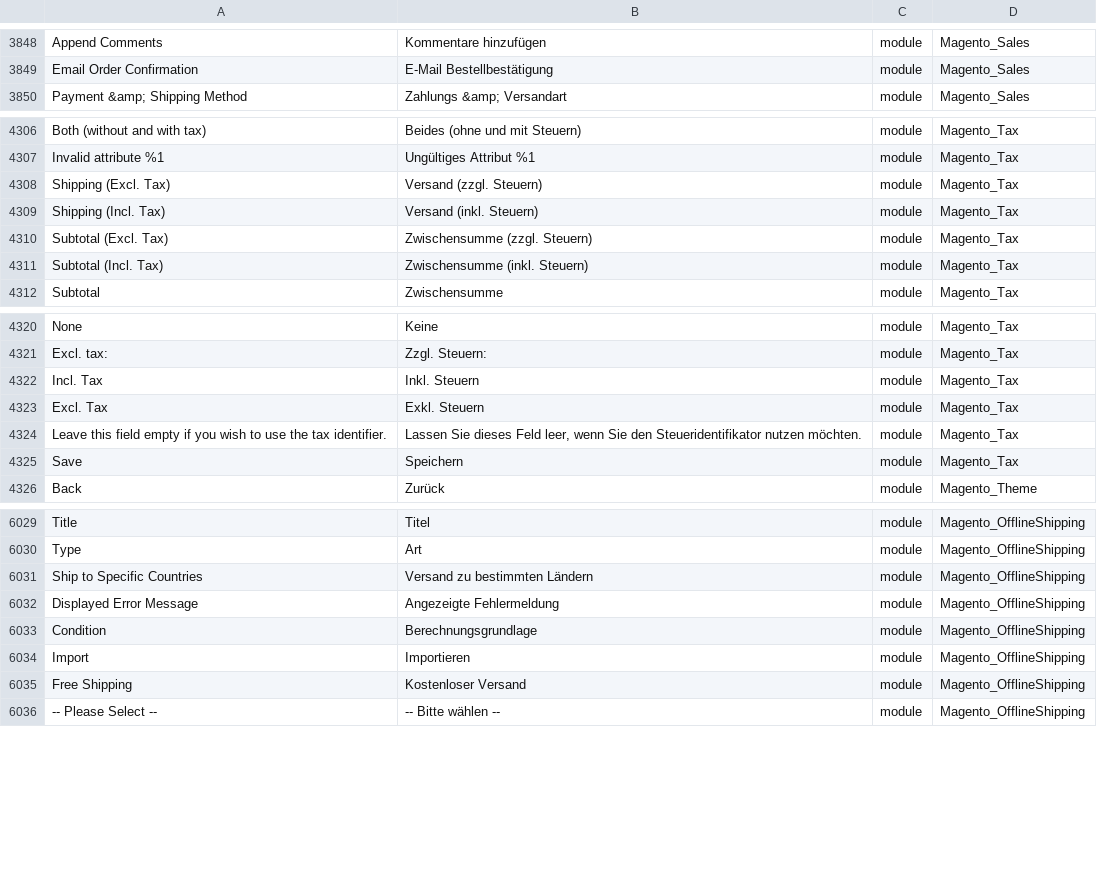
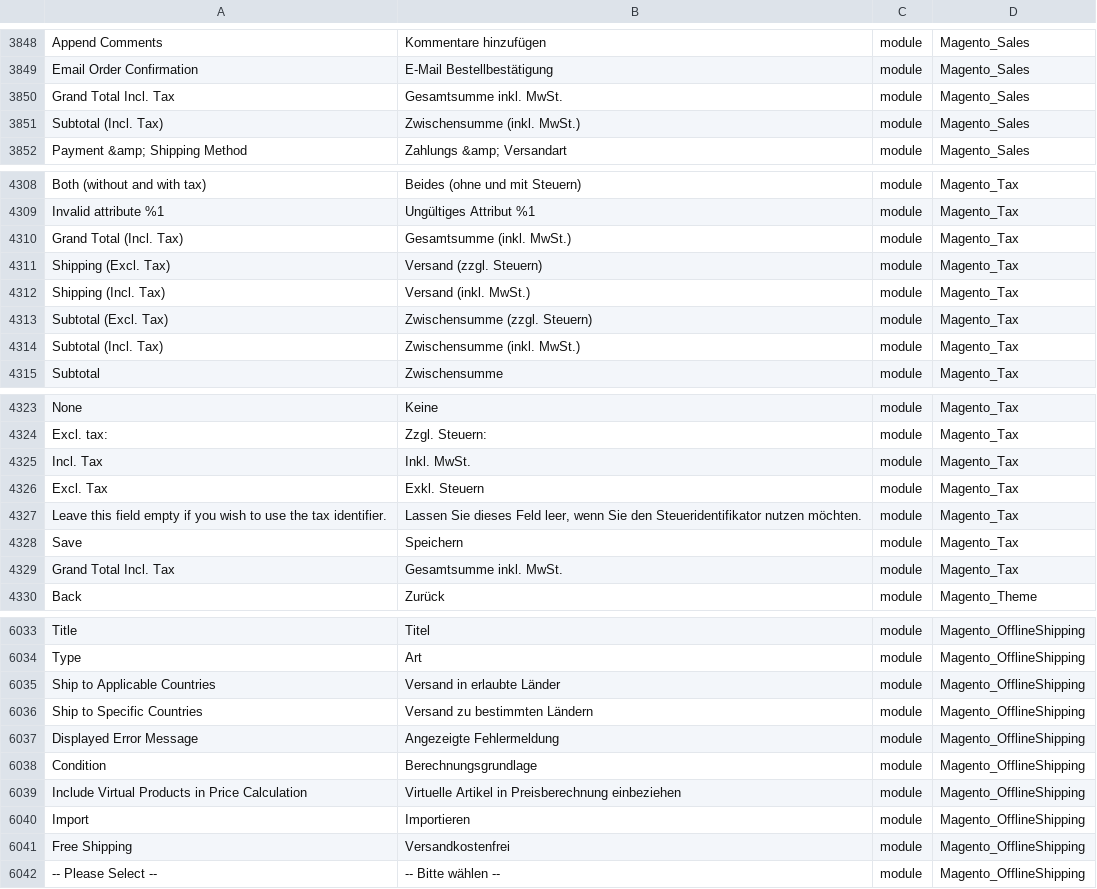
Before and after one commit to Magento2Translations/language_de_de, a CSV file: de_DE.csv, drawn as a sheet; only a part is shown, gaps mark what is left out; addresses are those after the commit; the diff covers the shown part only; the diff names each change by its address in the sheet, - before the commit and + after, or states it on an @@ line.

```diff
--- a/de_DE.csv
+++ b/de_DE.csv
+row 3850: Grand Total Incl. Tax | Gesamtsumme inkl. MwSt. | module | Magento_Sales
+row 3851: Subtotal (Incl. Tax) | Zwischensumme (inkl. MwSt.) | module | Magento_Sales
+row 4310: Grand Total (Incl. Tax) | Gesamtsumme (inkl. MwSt.) | module | Magento_Tax
-B4312: Versand (inkl. Steuern)
+B4312: Versand (inkl. MwSt.)
-B4314: Zwischensumme (inkl. Steuern)
+B4314: Zwischensumme (inkl. MwSt.)
-B4325: Inkl. Steuern
+B4325: Inkl. MwSt.
+row 4329: Grand Total Incl. Tax | Gesamtsumme inkl. MwSt. | module | Magento_Tax
+row 6035: Ship to Applicable Countries | Versand in erlaubte Länder | module | Magento_OfflineShipping
+row 6039: Include Virtual Products in Price Calculation | Virtuelle Artikel in Preisberechnung einbeziehen | module | Magento_OfflineShipping
-B6041: Kostenloser Versand
+B6041: Versandkostenfrei
```
Also changed, not shown: 2 added rows and 24 edited cells elsewhere in this file, 1 other file.
